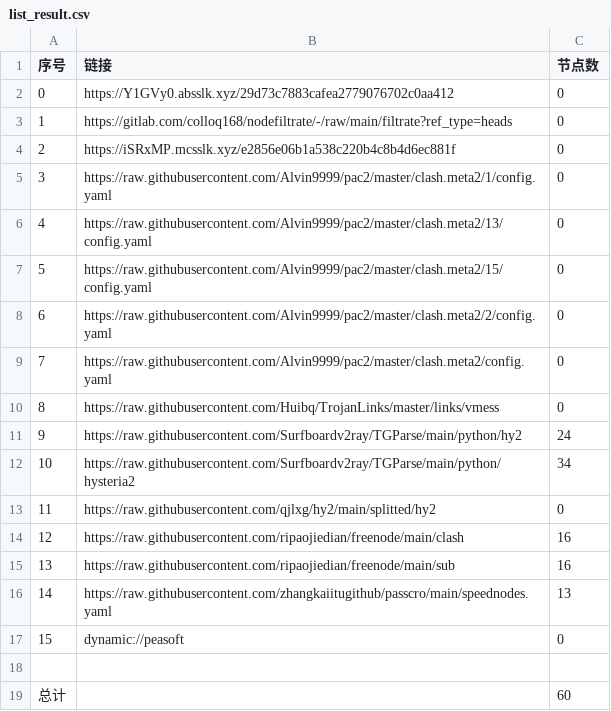
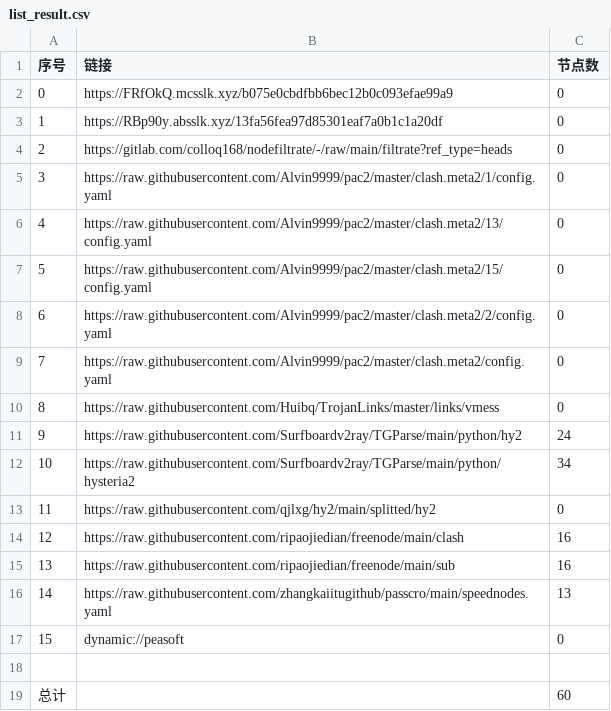
Before and after one commit to wjs-529/AutoMergePublicNodes, a CSV file: list_result.csv, drawn as a sheet.

```diff
--- a/list_result.csv
+++ b/list_result.csv
@@ -1,5 +1,5 @@
 序号,链接,节点数
-0,https://Y1GVy0.absslk.xyz/29d73c7883cafea2779076702c0aa412,0
-1,https://gitlab.com/colloq168/nodefiltrate/-/raw/main/filtrate?ref_type=heads,0
-2,https://iSRxMP.mcsslk.xyz/e2856e06b1a538c220b4c8b4d6ec881f,0
+0,https://FRfOkQ.mcsslk.xyz/b075e0cbdfbb6bec12b0c093efae99a9,0
+1,https://RBp90y.absslk.xyz/13fa56fea97d85301eaf7a0b1c1a20df,0
+2,https://gitlab.com/colloq168/nodefiltrate/-/raw/main/filtrate?ref_type=heads,0
 3,https://raw.githubusercontent.com/Alvin9999/pac2/master/clash.meta2/1/config.yaml,0
```
Also changed, not shown: 3 other files.
